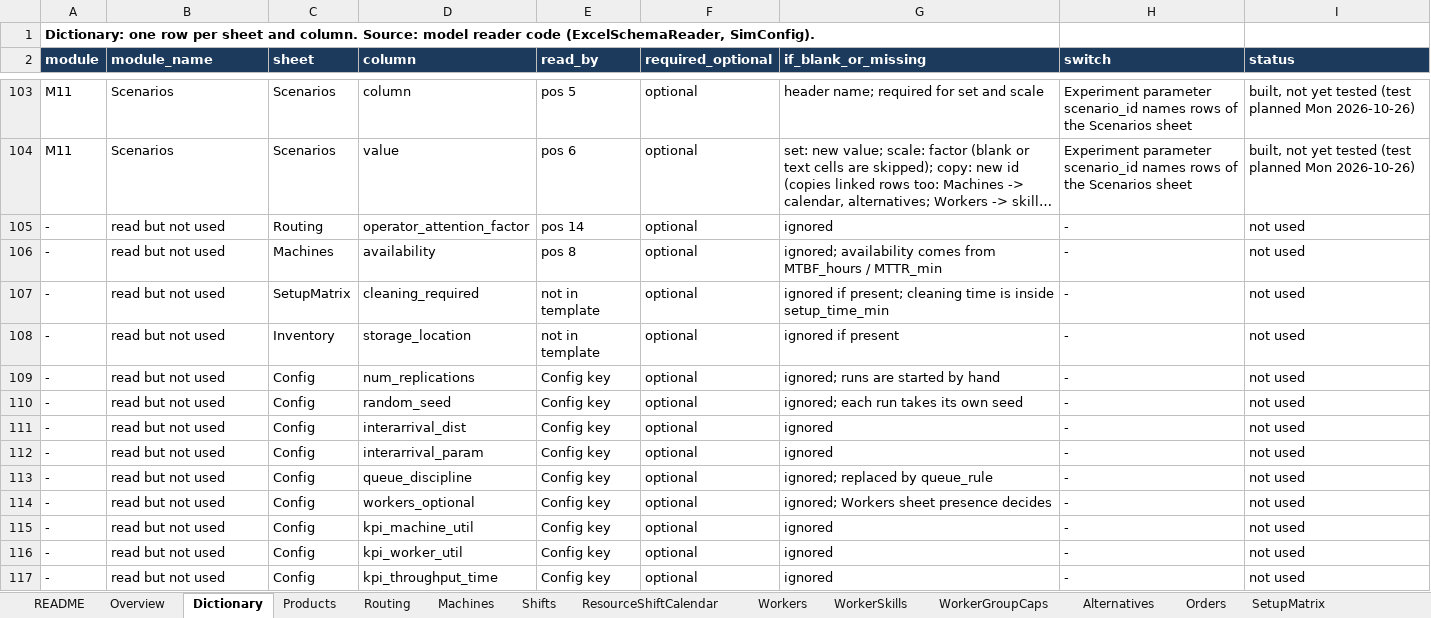
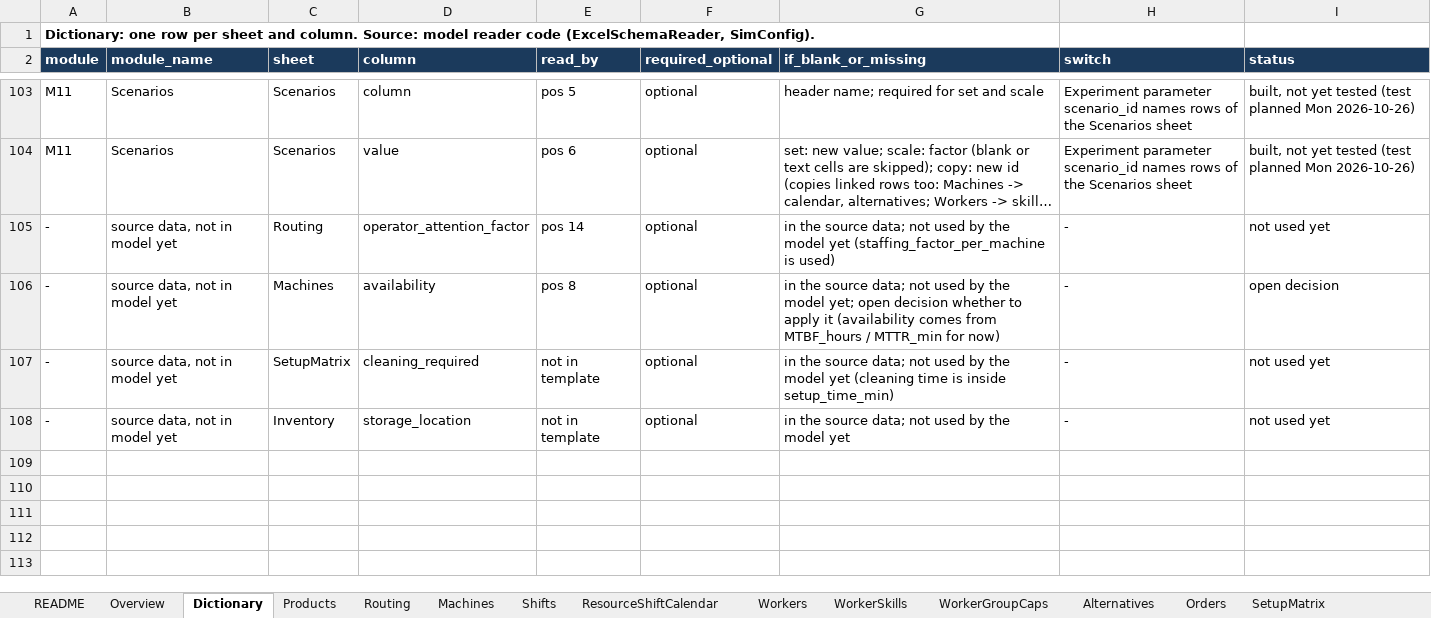
Before and after one commit to MiguelLB2000/erp-to-des-schema, an Excel workbook: schema/Schema_Template_EMPTY.xlsx, sheet Dictionary, drawn as a sheet; only a part is shown, gaps mark what is left out; long unchanged cells end in …; values as stored, in another font and other column widths than the file's, no borders; the diff names each change by its address in the sheet, - before the commit and + after, or states it on an @@ line.

Commit message:
Template v2; report lists columns filled from the data but not used by the model yet

```diff
--- a/schema/Schema_Template_EMPTY.xlsx (sheet Dictionary)
+++ b/schema/Schema_Template_EMPTY.xlsx (sheet Dictionary)
-B105:B108 (module_name): read but not used
+B105:B108 (module_name): source data, not in model yet
-G105 (if_blank_or_missing): ignored
+G105 (if_blank_or_missing): in the source data; not used by the model yet (staffing_factor_per_machine is used)
-I105 (status): not used
+I105 (status): not used yet
-G106 (if_blank_or_missing): ignored; availability comes from MTBF_hours / MTTR_min
+G106 (if_blank_or_missing): in the source data; not used by the model yet; open decision whether to apply it (availability comes from MTBF_hours / MTTR_min for now)
-I106 (status): not used
+I106 (status): open decision
-G107 (if_blank_or_missing): ignored if present; cleaning time is inside setup_time_min
+G107 (if_blank_or_missing): in the source data; not used by the model yet (cleaning time is inside setup_time_min)
-I107:I108 (status): not used
+I107:I108 (status): not used yet
-G108 (if_blank_or_missing): ignored if present
+G108 (if_blank_or_missing): in the source data; not used by the model yet
-row 109: - | read but not used | Config | num_replications | Config key | optional | ignored; runs are started by hand | - | not used
-row 110: - | read but not used | Config | random_seed | Config key | optional | ignored; each run takes its own seed | - | not used
-row 111: - | read but not used | Config | interarrival_dist | Config key | optional | ignored | - | not used
-row 112: - | read but not used | Config | interarrival_param | Config key | optional | ignored | - | not used
-row 113: - | read but not used | Config | queue_discipline | Config key | optional | ignored; replaced by queue_rule | - | not used
-row 114: - | read but not used | Config | workers_optional | Config key | optional | ignored; Workers sheet presence decides | - | not used
-row 115: - | read but not used | Config | kpi_machine_util | Config key | optional | ignored | - | not used
-row 116: - | read but not used | Config | kpi_worker_util | Config key | optional | ignored | - | not used
-row 117: - | read but not used | Config | kpi_throughput_time | Config key | optional | ignored | - | not used
```
Also changed, not shown: 1 other file.
